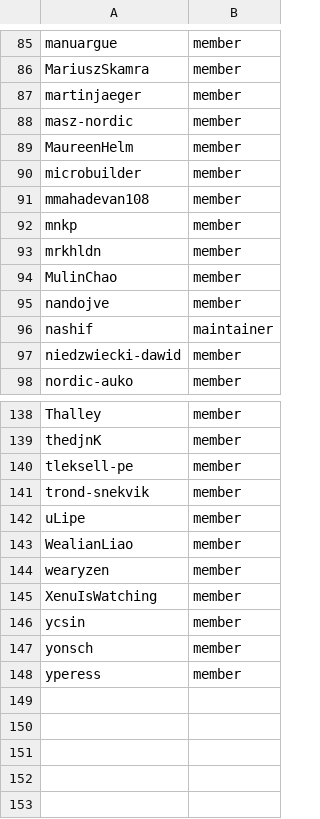
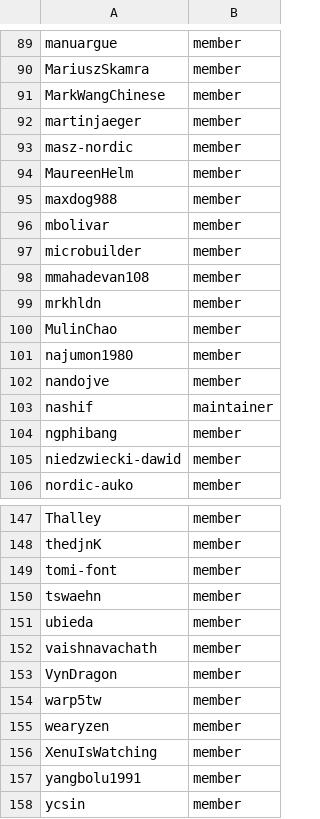
Before and after one commit to zephyrproject-rtos/infrastructure, a CSV file: terraform/github-zephyrproject-rtos/team/team-members/maintainers.csv, drawn as a sheet; only a part is shown, gaps mark what is left out; the shorter side is filled out with more unchanged rows; the diff covers the shown part only.

Commit message:
github-zephyrproject-rtos: Update collaborators and maintainers
Update 'collaborators' and 'maintainers' GitHub team members using the
`sync_team_membership.sh` script.

Signed-off-by: Stephanos Ioannidis <root@stephanos.io>

```diff
--- a/terraform/github-zephyrproject-rtos/team/team-members/maintainers.csv
+++ b/terraform/github-zephyrproject-rtos/team/team-members/maintainers.csv
@@ -86,2 +90,3 @@ manuargue,member
 MariuszSkamra,member
+MarkWangChinese,member
 martinjaeger,member
@@ -89,9 +94,12 @@ masz-nordic,member
 MaureenHelm,member
+maxdog988,member
+mbolivar,member
 microbuilder,member
 mmahadevan108,member
-mnkp,member
 mrkhldn,member
 MulinChao,member
+najumon1980,member
 nandojve,member
 nashif,maintainer
+ngphibang,member
 niedzwiecki-dawid,member
@@ -139,8 +148,11 @@ Thalley,member
 thedjnK,member
-tleksell-pe,member
-trond-snekvik,member
-uLipe,member
-WealianLiao,member
+tomi-font,member
+tswaehn,member
+ubieda,member
+vaishnavachath,member
+VynDragon,member
+warp5tw,member
 wearyzen,member
 XenuIsWatching,member
+yangbolu1991,member
 ycsin,member
```
Also changed, not shown: 15 added rows, 10 removed rows and 6 edited cells elsewhere in this file, terraform/github-zephyrproject-rtos/team/team-members/collaborators.csv.
